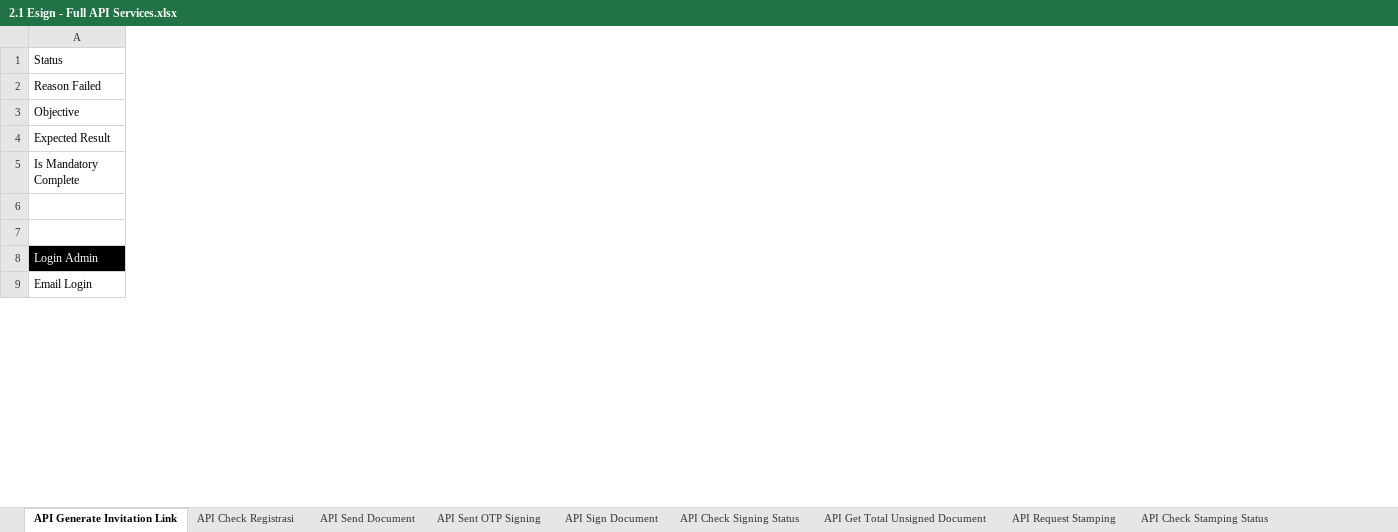
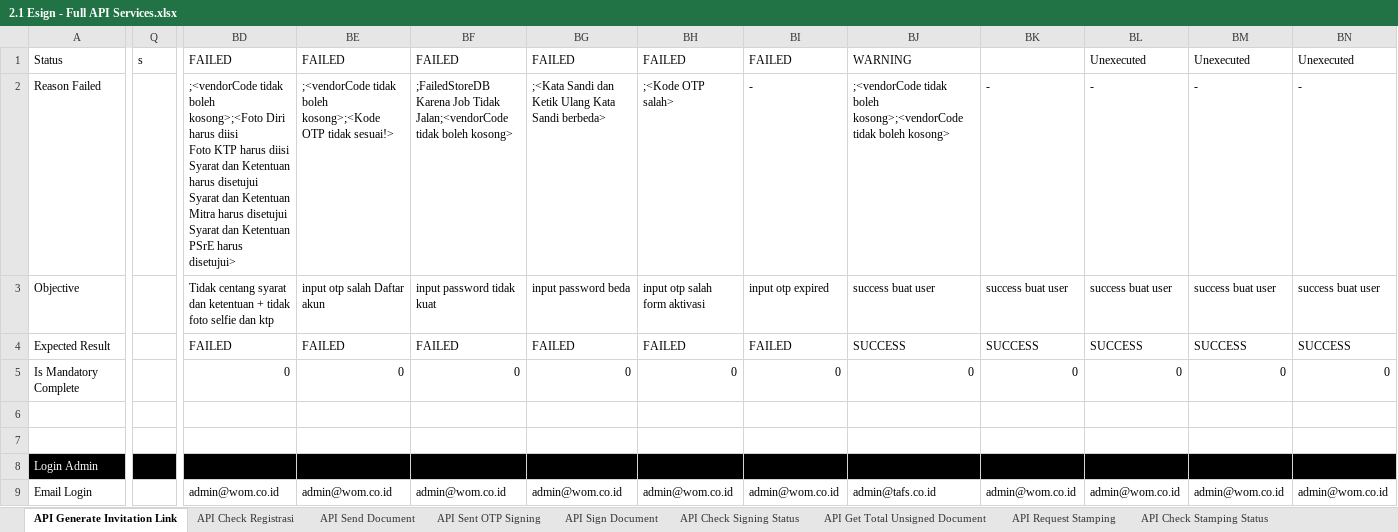
Before and after one commit to qcadins/ATeSign, an Excel workbook: Excel/2.1 Esign - Full API Services.xlsx, sheet API Generate Invitation Link, drawn as a sheet; only a part is shown, gaps mark what is left out; values as stored, in another font and other column widths than the file's, no borders; conditional formats not drawn; ↵ is a line break in a cell; the diff covers the shown part only; the diff names each change by its address in the sheet, - before the commit and + after, or states it on an @@ line.

```diff
--- a/Excel/2.1 Esign - Full API Services.xlsx (sheet API Generate Invitation Link)
+++ b/Excel/2.1 Esign - Full API Services.xlsx (sheet API Generate Invitation Link)
+column Q, row 1: s
+column BD, rows 1-9: FAILED | ;<vendorCode tidak boleh kosong>;<Foto Diri harus diisi ↵ Foto KTP harus diisi ↵ Syarat dan Ketentuan harus disetujui ↵ Syarat dan Ketentuan Mitra harus disetujui ↵ Syarat dan Ketentuan PSrE harus disetujui> | Tidak centang syarat dan ketentuan + tidak foto selfie dan ktp | FAILED | 0 |  |  |  | admin@wom.co.id
+column BE, rows 1-9: FAILED | ;<vendorCode tidak boleh kosong>;<Kode OTP tidak sesuai!> | input otp salah Daftar akun | FAILED | 0 |  |  |  | admin@wom.co.id
+column BF, rows 1-9: FAILED | ;FailedStoreDB Karena Job Tidak Jalan;<vendorCode tidak boleh kosong> | input password tidak kuat | FAILED | 0 |  |  |  | admin@wom.co.id
+column BG, rows 1-9: FAILED | ;<Kata Sandi dan Ketik Ulang Kata Sandi berbeda> | input password beda | FAILED | 0 |  |  |  | admin@wom.co.id
+column BH, rows 1-9: FAILED | ;<Kode OTP salah> | input otp salah form aktivasi | FAILED | 0 |  |  |  | admin@wom.co.id
+column BI, rows 1-9: FAILED | - | input otp expired | FAILED | 0 |  |  |  | admin@wom.co.id
+column BJ, rows 1-9: WARNING | ;<vendorCode tidak boleh kosong>;<vendorCode tidak boleh kosong> | success buat user | SUCCESS | 0 |  |  |  | admin@tafs.co.id
+column BK, rows 2-9: - | success buat user | SUCCESS | 0 |  |  |  | admin@wom.co.id
+column BL, rows 1-9: Unexecuted | - | success buat user | SUCCESS | 0 |  |  |  | admin@wom.co.id
+column BM, rows 1-9: Unexecuted | - | success buat user | SUCCESS | 0 |  |  |  | admin@wom.co.id
+column BN, rows 1-9: Unexecuted | - | success buat user | SUCCESS | 0 |  |  |  | admin@wom.co.id
```
Also changed, not shown: 3 added rows, 1 removed column and 15 edited cells elsewhere in this sheet, sheet API Registrasi, sheet API Check Registrasi, sheet API Request Stamping, sheet API Check Inv Register Status, sheet API Download Document, formulas that keep their value, 1 other file.
